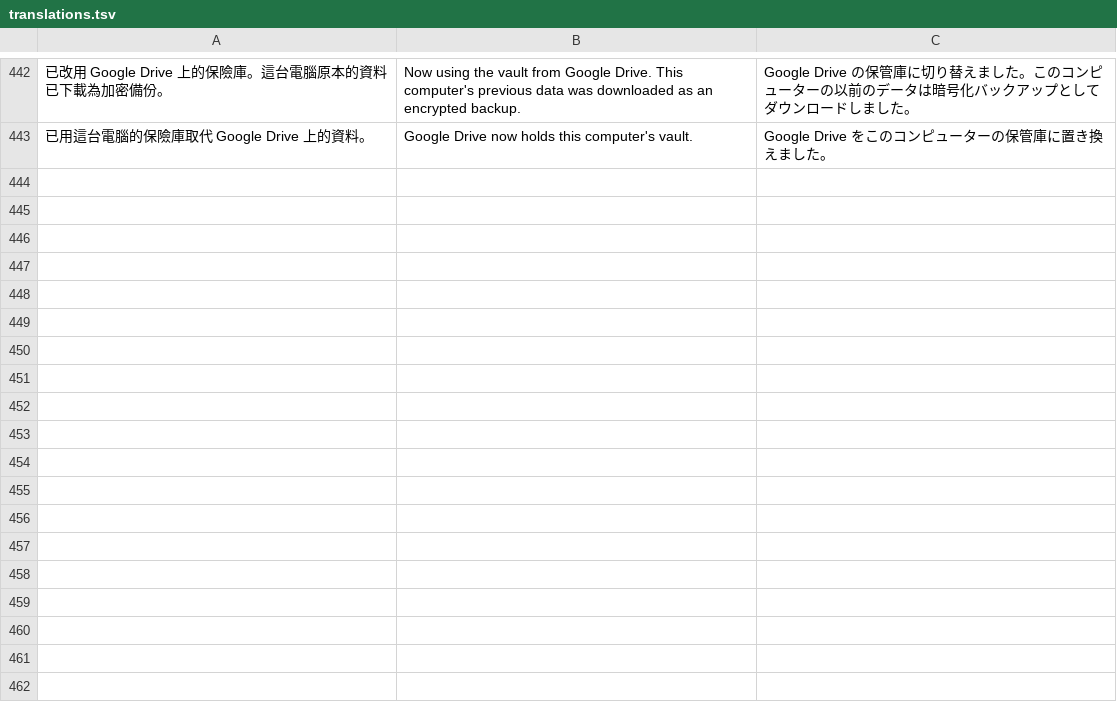
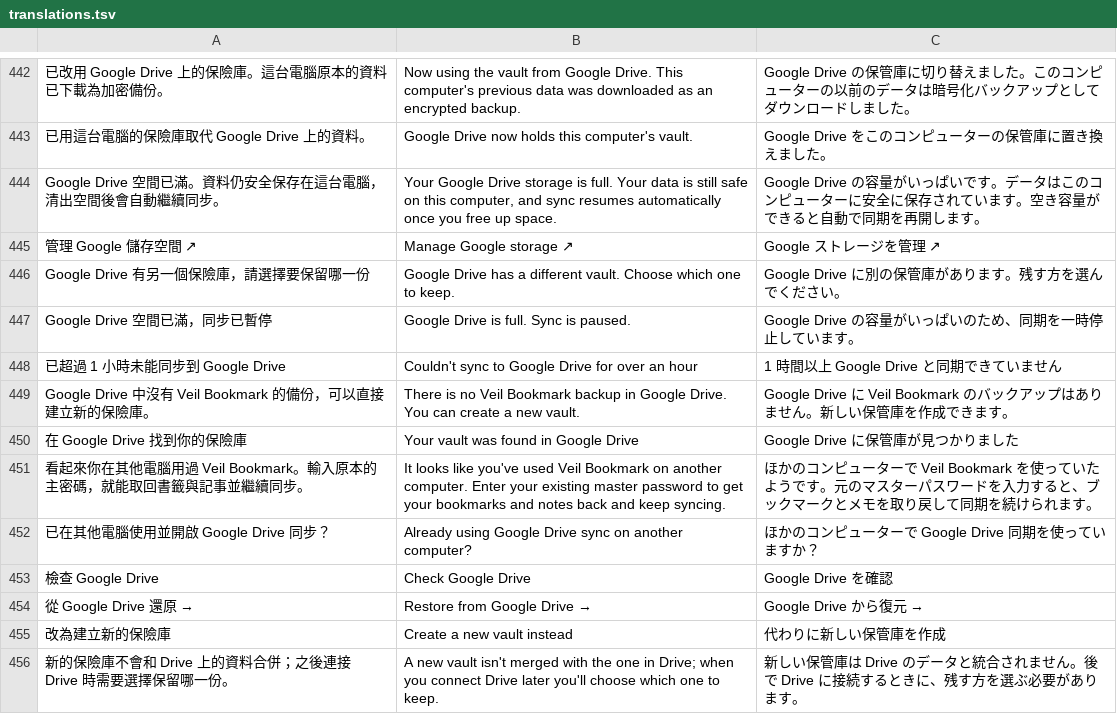
Before and after one commit to RyanXuwei/veil-bookmark, a TSV file: i18n/translations.tsv, drawn as a sheet; only a part is shown, gaps mark what is left out; the diff names each change by its address in the sheet, - before the commit and + after, or states it on an @@ line.

```diff
--- a/i18n/translations.tsv
+++ b/i18n/translations.tsv
+row 444: Google Drive 空間已滿。資料仍安全保存在這台電腦，清出空間後會自動繼續同步。 | Your Google Drive storage is full. Your data is still safe on this computer, and sync resumes automatically once you free up space. | Google Drive の容量がいっぱいです。データはこのコンピューターに安全に保存されています。空き容量ができると自動で同期を再開します。
+row 445: 管理 Google 儲存空間 ↗ | Manage Google storage ↗ | Google ストレージを管理 ↗
+row 446: Google Drive 有另一個保險庫，請選擇要保留哪一份 | Google Drive has a different vault. Choose which one to keep. | Google Drive に別の保管庫があります。残す方を選んでください。
+row 447: Google Drive 空間已滿，同步已暫停 | Google Drive is full. Sync is paused. | Google Drive の容量がいっぱいのため、同期を一時停止しています。
+row 448: 已超過 1 小時未能同步到 Google Drive | Couldn't sync to Google Drive for over an hour | 1 時間以上 Google Drive と同期できていません
+row 449: Google Drive 中沒有 Veil Bookmark 的備份，可以直接建立新的保險庫。 | There is no Veil Bookmark backup in Google Drive. You can create a new vault. | Google Drive に Veil Bookmark のバックアップはありません。新しい保管庫を作成できます。
+row 450: 在 Google Drive 找到你的保險庫 | Your vault was found in Google Drive | Google Drive に保管庫が見つかりました
+row 451: 看起來你在其他電腦用過 Veil Bookmark。輸入原本的主密碼，就能取回書籤與記事並繼續同步。 | It looks like you've used Veil Bookmark on another computer. Enter your existing master password to get your bookmarks and notes back and keep syncing. | ほかのコンピューターで Veil Bookmark を使っていたようです。元のマスターパスワードを入力すると、ブックマークとメモを取り戻して同期を続けられます。
+row 452: 已在其他電腦使用並開啟 Google Drive 同步？ | Already using Google Drive sync on another computer? | ほかのコンピューターで Google Drive 同期を使っていますか？
+row 453: 檢查 Google Drive | Check Google Drive | Google Drive を確認
+row 454: 從 Google Drive 還原 → | Restore from Google Drive → | Google Drive から復元 →
+row 455: 改為建立新的保險庫 | Create a new vault instead | 代わりに新しい保管庫を作成
+row 456: 新的保險庫不會和 Drive 上的資料合併；之後連接 Drive 時需要選擇保留哪一份。 | A new vault isn't merged with the one in Drive; when you connect Drive later you'll choose which one to keep. | 新しい保管庫は Drive のデータと統合されません。後で Drive に接続するときに、残す方を選ぶ必要があります。
```
Also changed, not shown: 14 other files.
